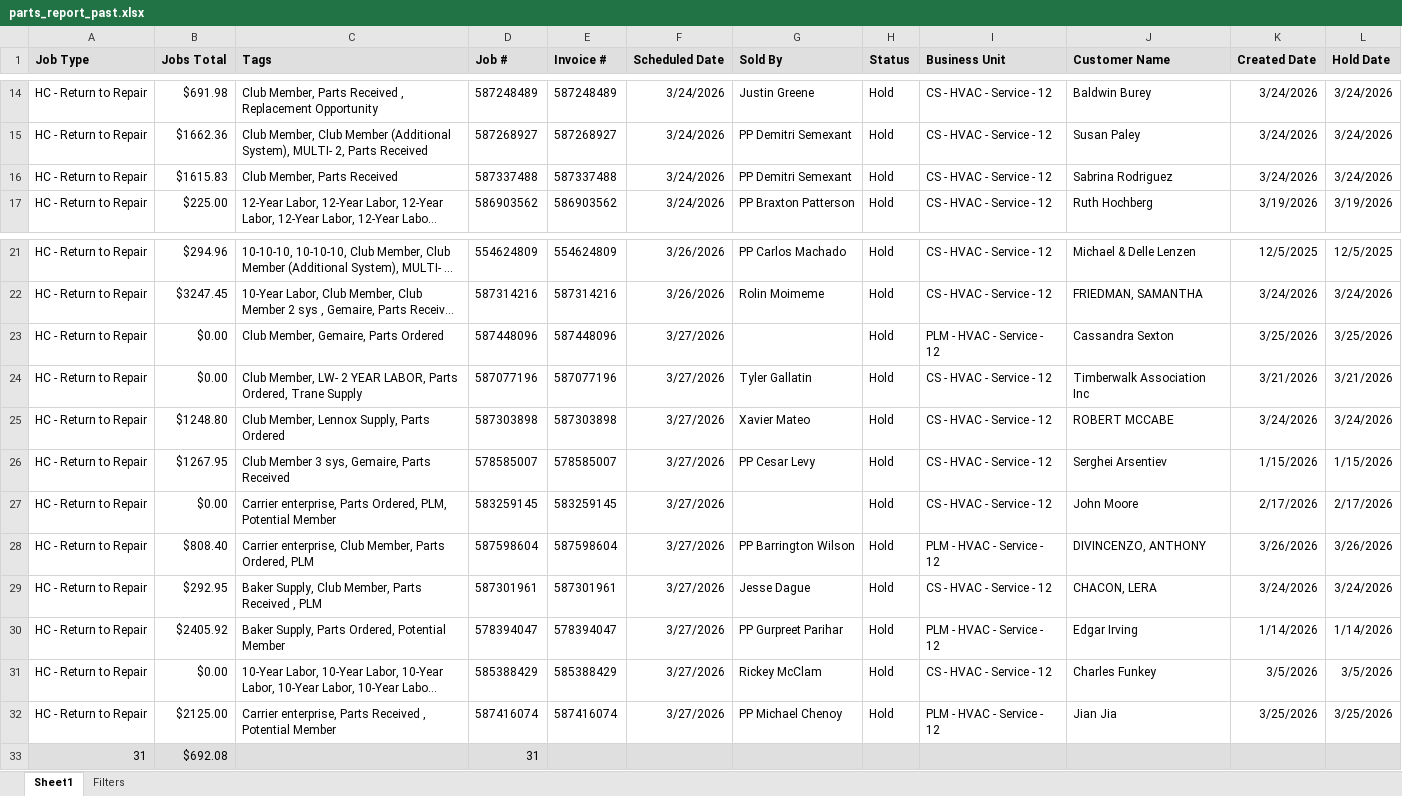
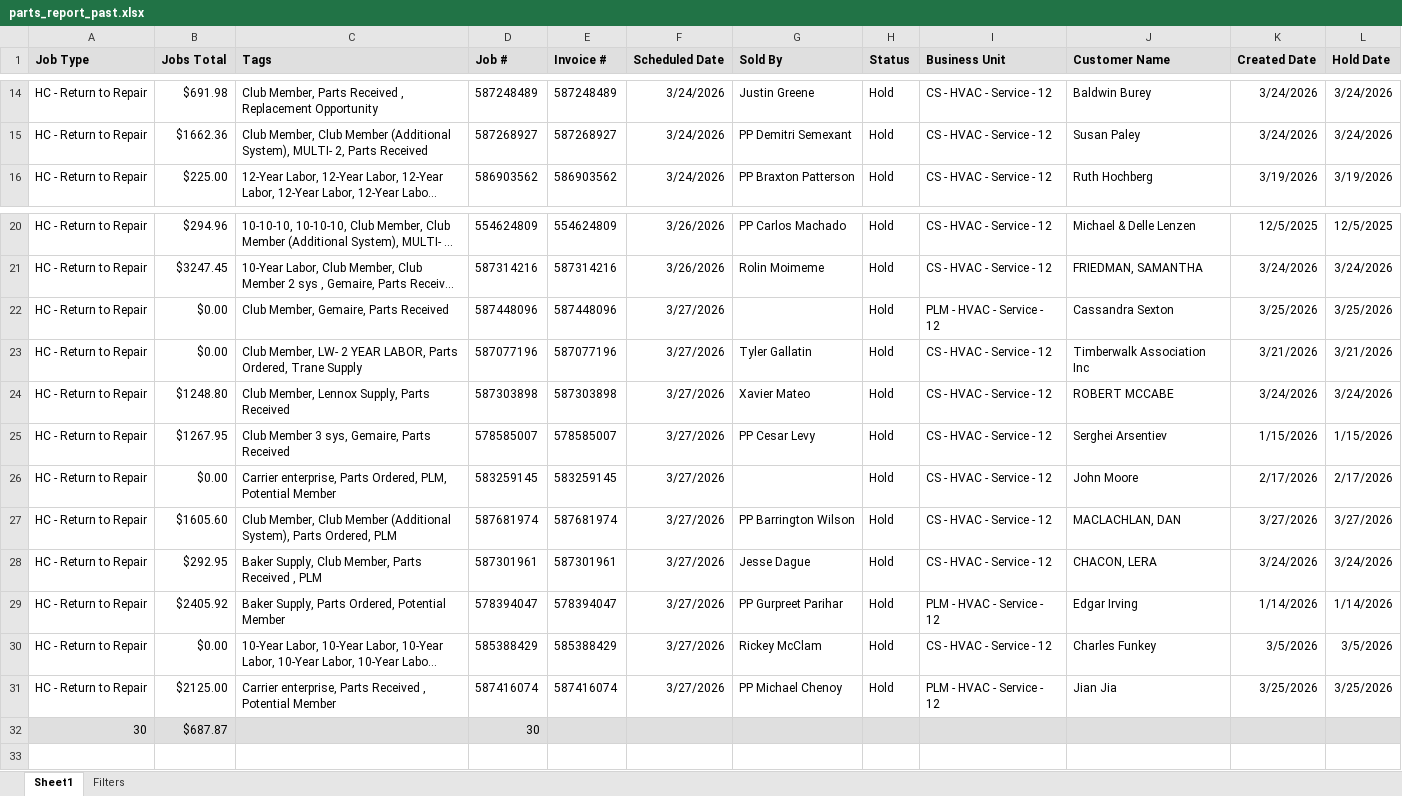
Before and after one commit to ScottDinino/parts-dashboard, an Excel workbook: data/parts_report_past.xlsx, sheet Sheet1, drawn as a sheet; only a part is shown, gaps mark what is left out; long unchanged cells end in …; values as stored, in another font and other column widths than the file's, no borders; removed rows and columns are numbered as before the commit, all else as after; the diff names each change by its address in the sheet, - before the commit and + after, or states it on an @@ line.

Commit message:
Update data/parts_report_past.xlsx

```diff
--- a/data/parts_report_past.xlsx (sheet Sheet1)
+++ b/data/parts_report_past.xlsx (sheet Sheet1)
-row 16: HC - Return to Repair | $1615.83 | Club Member, Parts Received | 587337488 | 587337488 | 3/24/2026 | PP Demitri Semexant | Hold | CS - HVAC - Service - 12 | Sabrina Rodriguez | 3/24/2026 | 3/24/2026
-C22 (Tags): Club Member, Gemaire, Parts Ordered
+C22 (Tags): Club Member, Gemaire, Parts Received
-C24 (Tags): Club Member, Lennox Supply, Parts Ordered
+C24 (Tags): Club Member, Lennox Supply, Parts Received
-B27 (Jobs Total): $808.40
+B27 (Jobs Total): $1605.60
-C27 (Tags): Carrier enterprise, Club Member, Parts Ordered,…
+C27 (Tags): Club Member, Club Member (Additional System), Parts Ordered,…
-D27 (Job #): 587598604
+D27 (Job #): 587681974
-E27 (Invoice #): 587598604
+E27 (Invoice #): 587681974
-I27 (Business Unit): PLM - HVAC - Service - 12
+I27 (Business Unit): CS - HVAC - Service - 12
-J27 (Customer Name): DIVINCENZO, ANTHONY
+J27 (Customer Name): MACLACHLAN, DAN
-K27 (Created Date): 3/26/2026
+K27 (Created Date): 3/27/2026
-L27 (Hold Date): 3/26/2026
+L27 (Hold Date): 3/27/2026
-row 33: 31 | $692.08 |  | 31
+row 32: 30 | $687.87 |  | 30
```
